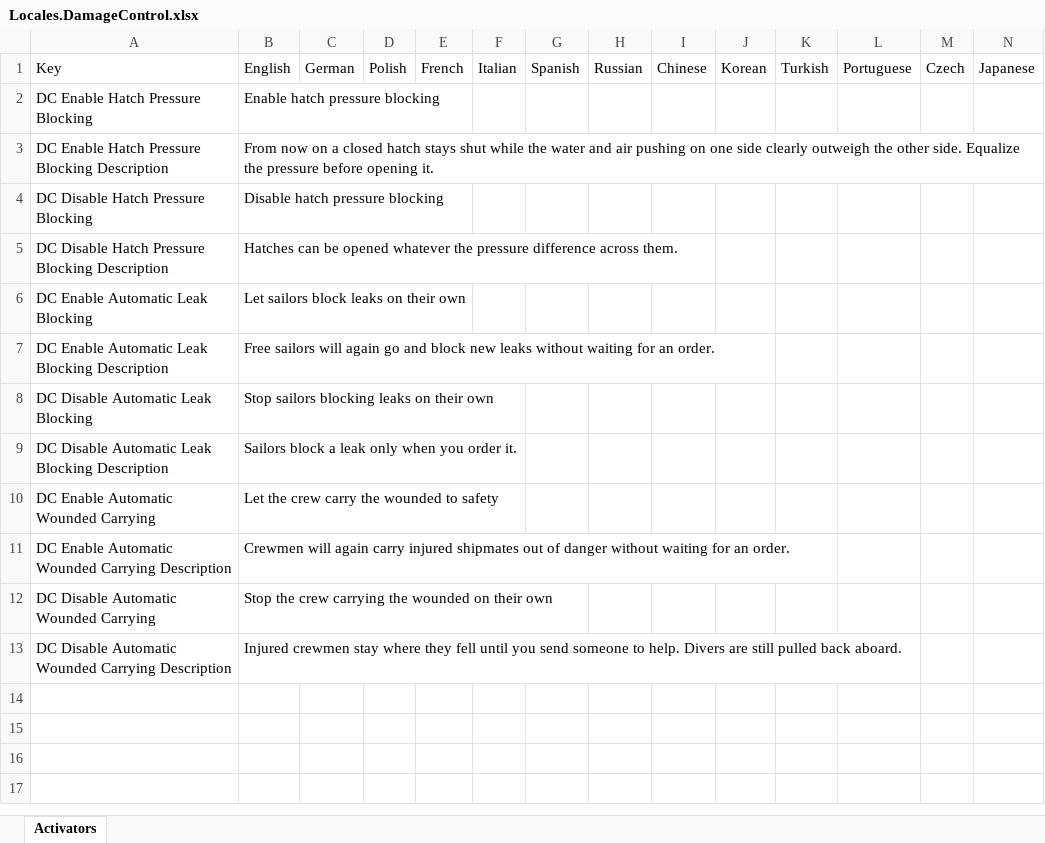
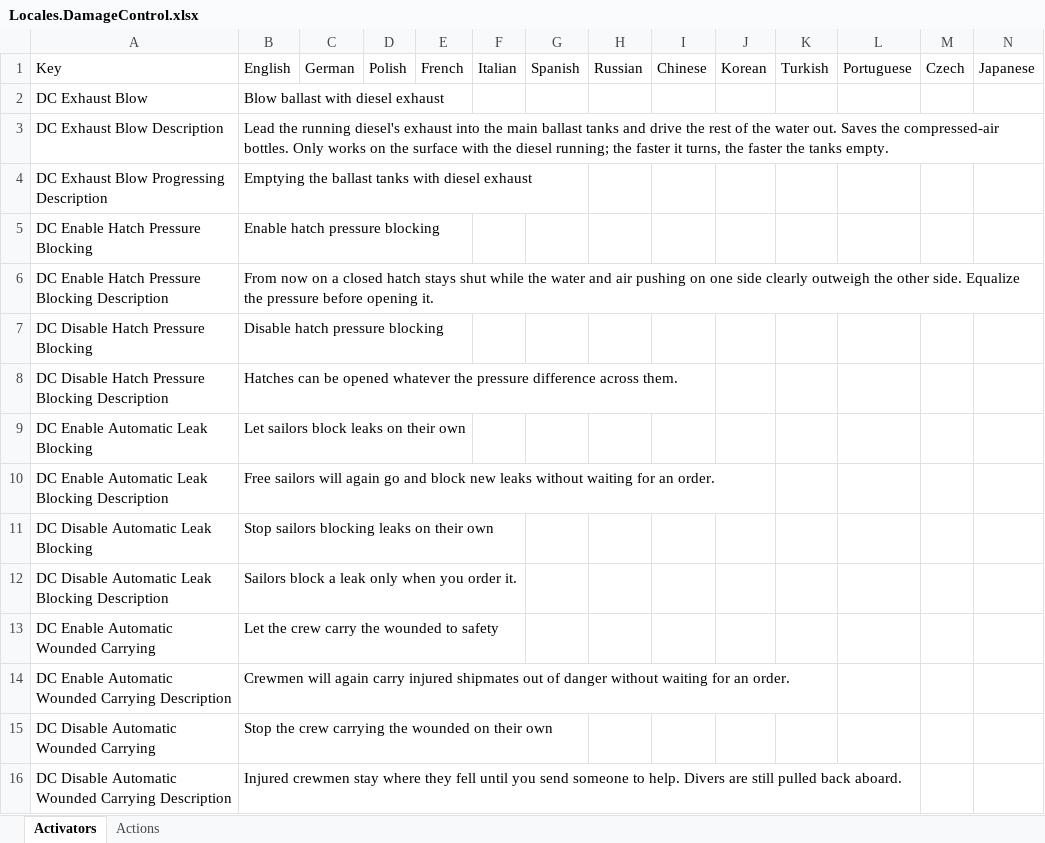
Before and after one commit to awkay/damage-control-mod, an Excel workbook: mod/Data Sheets/Locales.DamageControl.xlsx, sheet Activators, drawn as a sheet; only a part is shown; values as stored, in another font and other column widths than the file's, no borders; rows hold the shown columns only; the diff names each change by its address in the sheet, - before the commit and + after, or states it on an @@ line.

Commit message:
Add WS4 ballast and navigation: manual Exhaust Blow order, blocked-hatch reachability and traverse guards, cancellable evacuation.
- B2: ExhaustBlowAction on the valve station (manual only per D5), gated on not docked, diesel running and deck above water, cancelled after a short grace when a gate fails; epsilon completion sets optimal blowing, valve off and the Surface preset.
- Core ExhaustBlow: flow, ends-then-middle distribution, progress, completion, availability and the cancel gate watch; tunables in data/ballast.
- B9: postfix on NavMeshNavigator.IsDestinationReachable that refuses paths through closed hatches that cannot be opened (player orders too), with the conning-tower level from BoatLayout.
- B10: prefixes on NavMeshDoors/NavMeshLadder.TraverseStart that cancel active orders at a blocked hatch; exterior hatch exempt.
- B11: prefix on EvacuateToSafetyAction.Escape that keeps the evacuation order stoppable.
- Core HatchCrossing walk and decisions; xUnit tests for 03 §6 #1-#5, #7, #24, #25 and the WS4 gate.
- Locale rows, placeholder icons (new exhaust glyph in the icon tool), in-game checklist WS4-1..11 and game API notes.

```diff
--- a/mod/Data Sheets/Locales.DamageControl.xlsx (sheet Activators)
+++ b/mod/Data Sheets/Locales.DamageControl.xlsx (sheet Activators)
+sheet tab: Actions
+row 2: DC Exhaust Blow | Blow ballast with diesel exhaust
+row 3: DC Exhaust Blow Description | Lead the running diesel's exhaust into the main ballast tanks and drive the rest of the water out. Saves the compressed-air bottles. Only works on the surface with the diesel running; the faster it turns, the faster the tanks empty.
+row 4: DC Exhaust Blow Progressing Description | Emptying the ballast tanks with diesel exhaust
```
Also changed, not shown: mod/Data Sheets/Crew.DamageControl.xlsx, mod/Data Sheets/General.DamageControl.xlsx, 16 other files.
